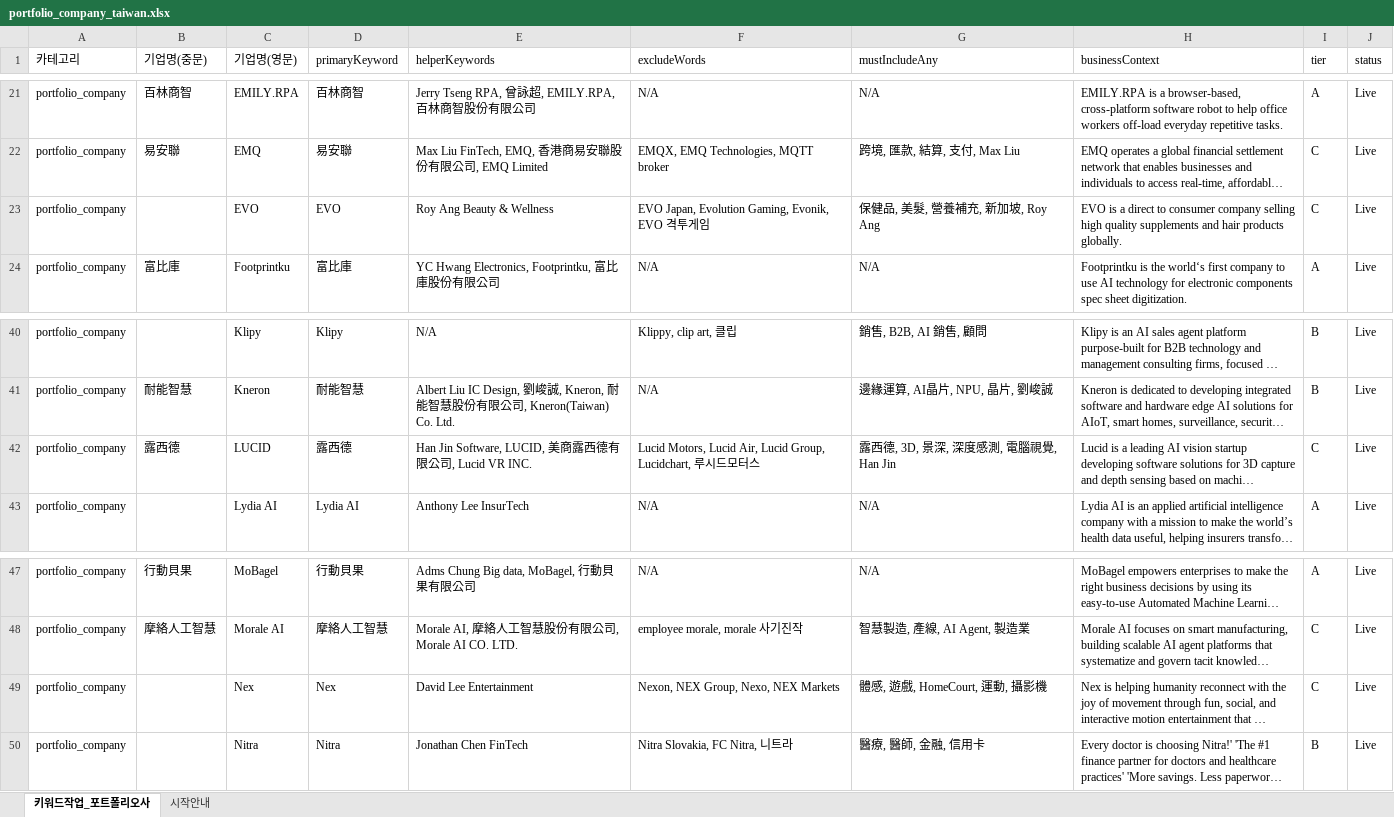
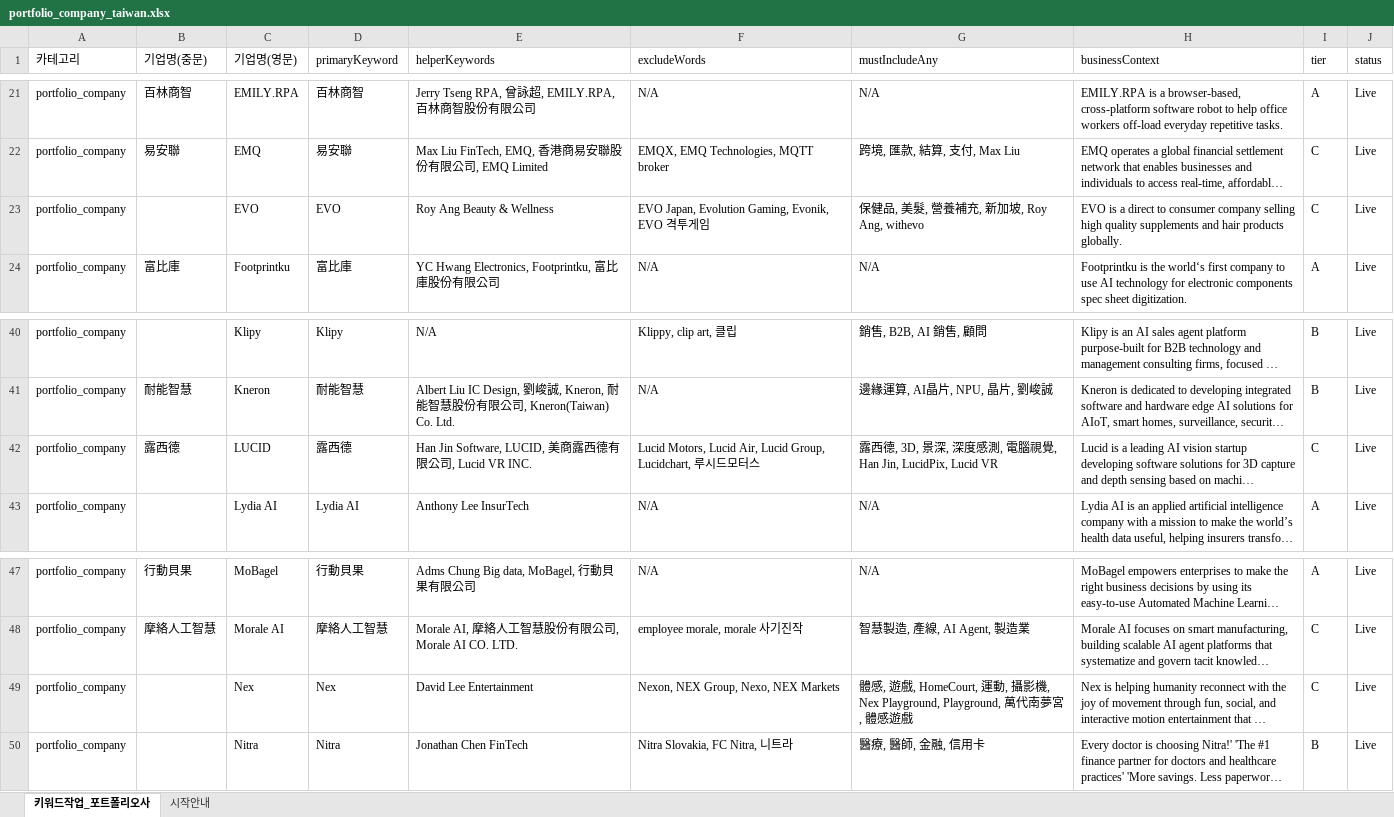
Before and after one commit to SparkLabs-kr/sparkscope, an Excel workbook: data/portfolio_company_taiwan.xlsx, sheet 키워드작업_포트폴리오사, drawn as a sheet; only a part is shown, gaps mark what is left out; long unchanged cells end in …; values as stored, in another font and other column widths than the file's, no borders; the diff names each change by its address in the sheet, - before the commit and + after, or states it on an @@ line.

```diff
--- a/data/portfolio_company_taiwan.xlsx (sheet 키워드작업_포트폴리오사)
+++ b/data/portfolio_company_taiwan.xlsx (sheet 키워드작업_포트폴리오사)
-G23 (mustIncludeAny): 保健品, 美髮, 營養補充, 新加坡, Roy Ang
+G23 (mustIncludeAny): 保健品, 美髮, 營養補充, 新加坡, Roy Ang, withevo
-G42 (mustIncludeAny): 露西德, 3D, 景深, 深度感測, 電腦視覺, Han Jin
+G42 (mustIncludeAny): 露西德, 3D, 景深, 深度感測, 電腦視覺, Han Jin, LucidPix, Lucid VR
-G49 (mustIncludeAny): …, 攝影機
+G49 (mustIncludeAny): …, 攝影機, Nex Playground, Playground, 萬代南夢宮, 體感遊戲
```
Also changed, not shown: 1 other file.
